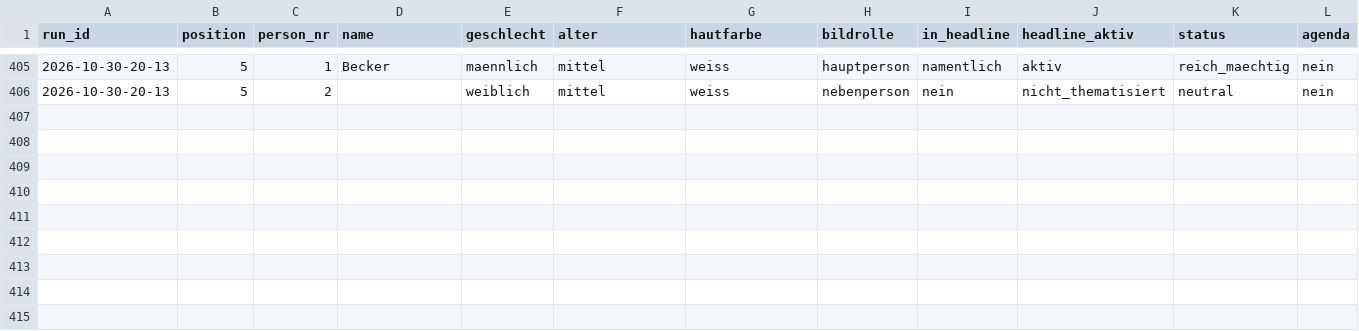
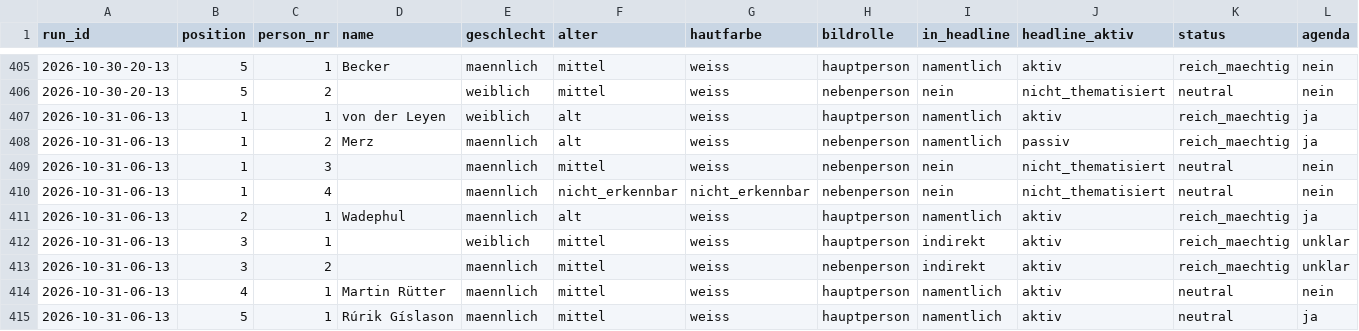
Before and after one commit to happkatharina71-bit/crmd, a CSV file: webde-monitor/data/persons.csv, drawn as a sheet; only a part is shown, gaps mark what is left out; rows hold the shown columns only; the diff names each change by its address in the sheet, - before the commit and + after, or states it on an @@ line.

```diff
--- a/webde-monitor/data/persons.csv
+++ b/webde-monitor/data/persons.csv
+row 407: 2026-10-31-06-13 | 1 | 1 | von der Leyen | weiblich | alt | weiss | hauptperson | namentlich | aktiv | reich_maechtig | ja
+row 408: 2026-10-31-06-13 | 1 | 2 | Merz | maennlich | alt | weiss | nebenperson | namentlich | passiv | reich_maechtig | ja
+row 409: 2026-10-31-06-13 | 1 | 3 |  | maennlich | mittel | weiss | nebenperson | nein | nicht_thematisiert | neutral | nein
+row 410: 2026-10-31-06-13 | 1 | 4 |  | maennlich | nicht_erkennbar | nicht_erkennbar | nebenperson | nein | nicht_thematisiert | neutral | nein
+row 411: 2026-10-31-06-13 | 2 | 1 | Wadephul | maennlich | alt | weiss | hauptperson | namentlich | aktiv | reich_maechtig | ja
+row 412: 2026-10-31-06-13 | 3 | 1 |  | weiblich | mittel | weiss | hauptperson | indirekt | aktiv | reich_maechtig | unklar
+row 413: 2026-10-31-06-13 | 3 | 2 |  | maennlich | mittel | weiss | nebenperson | indirekt | aktiv | reich_maechtig | unklar
+row 414: 2026-10-31-06-13 | 4 | 1 | Martin Rütter | maennlich | mittel | weiss | hauptperson | namentlich | aktiv | neutral | nein
+row 415: 2026-10-31-06-13 | 5 | 1 | Rúrik Gíslason | maennlich | mittel | weiss | hauptperson | namentlich | aktiv | neutral | ja
```
Also changed, not shown: webde-monitor/data/teasers.csv, 7 other files.
